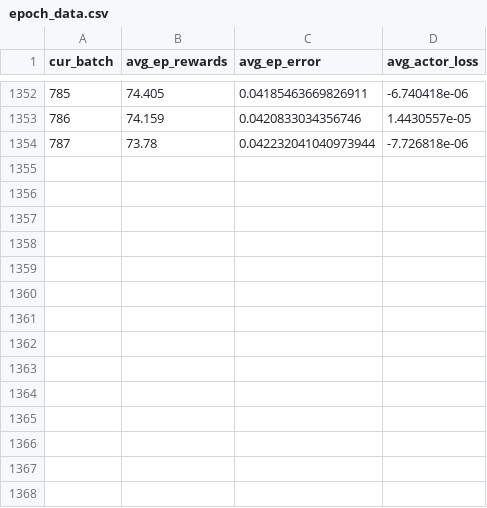
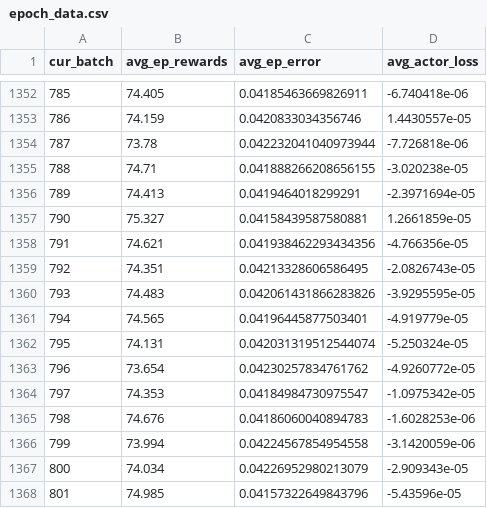
Before and after one commit to nedveder/ChoiceEngineering, a CSV file: Reinforcment Deep Learning/Proximal Policy Optimization Algorithm/epoch_data.csv, drawn as a sheet; only a part is shown, gaps mark what is left out.

```diff
--- a/Reinforcment Deep Learning/Proximal Policy Optimization Algorithm/epoch_data.csv
+++ b/Reinforcment Deep Learning/Proximal Policy Optimization Algorithm/epoch_data.csv
@@ -1354 +1354,15 @@ cur_batch,avg_ep_rewards,avg_ep_error,avg_actor_loss
 787,73.78,0.042232041040973944,-7.726818e-06
+788,74.71,0.041888266208656155,-3.020238e-05
+789,74.413,0.0419464018299291,-2.3971694e-05
+790,75.327,0.04158439587580881,1.2661859e-05
+791,74.621,0.041938462293434356,-4.766356e-05
+792,74.351,0.04213328606586495,-2.0826743e-05
+793,74.483,0.042061431866283826,-3.9295595e-05
+794,74.565,0.04196445877503401,-4.919779e-05
+795,74.131,0.042031319512544074,-5.250324e-05
+796,73.654,0.04230257834761762,-4.9260772e-05
+797,74.353,0.04184984730975547,-1.0975342e-05
+798,74.676,0.04186060040894783,-1.6028253e-06
+799,73.994,0.04224567854954558,-3.1420059e-06
+800,74.034,0.04226952980213079,-2.909343e-05
+801,74.985,0.04157322649843796,-5.43596e-05
```
Also changed, not shown: 13 other files.
